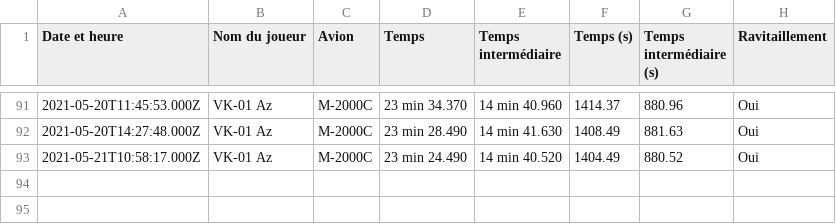
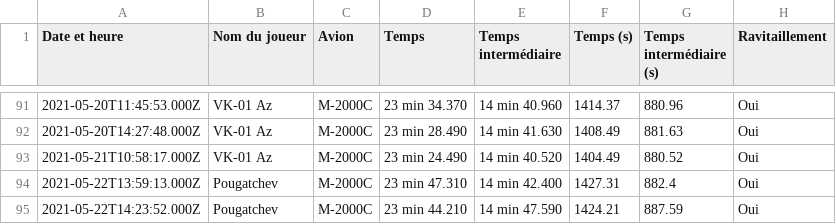
Before and after one commit to Cellules-Rapaces/Tanker-Party, a CSV file: data/resultat.csv, drawn as a sheet; only a part is shown, gaps mark what is left out.

```diff
--- a/data/resultat.csv
+++ b/data/resultat.csv
@@ -93 +93,3 @@ Date et heure,Nom du joueur,Avion,Temps,Temps intermédiaire,Temps (s),Temps int
 2021-05-21T10:58:17.000Z,VK-01 Az,M-2000C,23 min 24.490,14 min 40.520,1404.49,880.52,Oui
+2021-05-22T13:59:13.000Z,Pougatchev,M-2000C,23 min 47.310,14 min 42.400,1427.31,882.4,Oui
+2021-05-22T14:23:52.000Z,Pougatchev,M-2000C,23 min 44.210,14 min 47.590,1424.21,887.59,Oui
```
Also changed, not shown: 1 other file.
